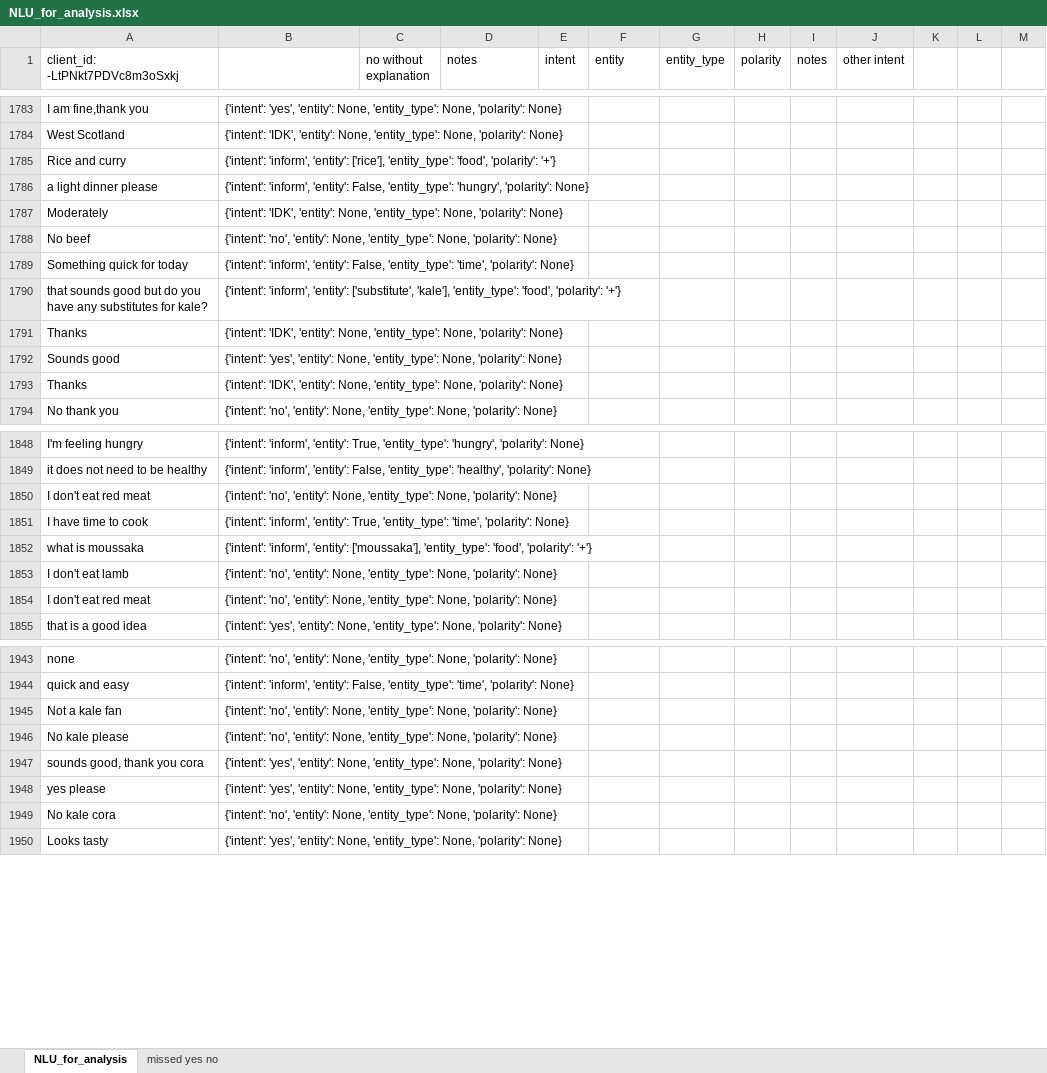
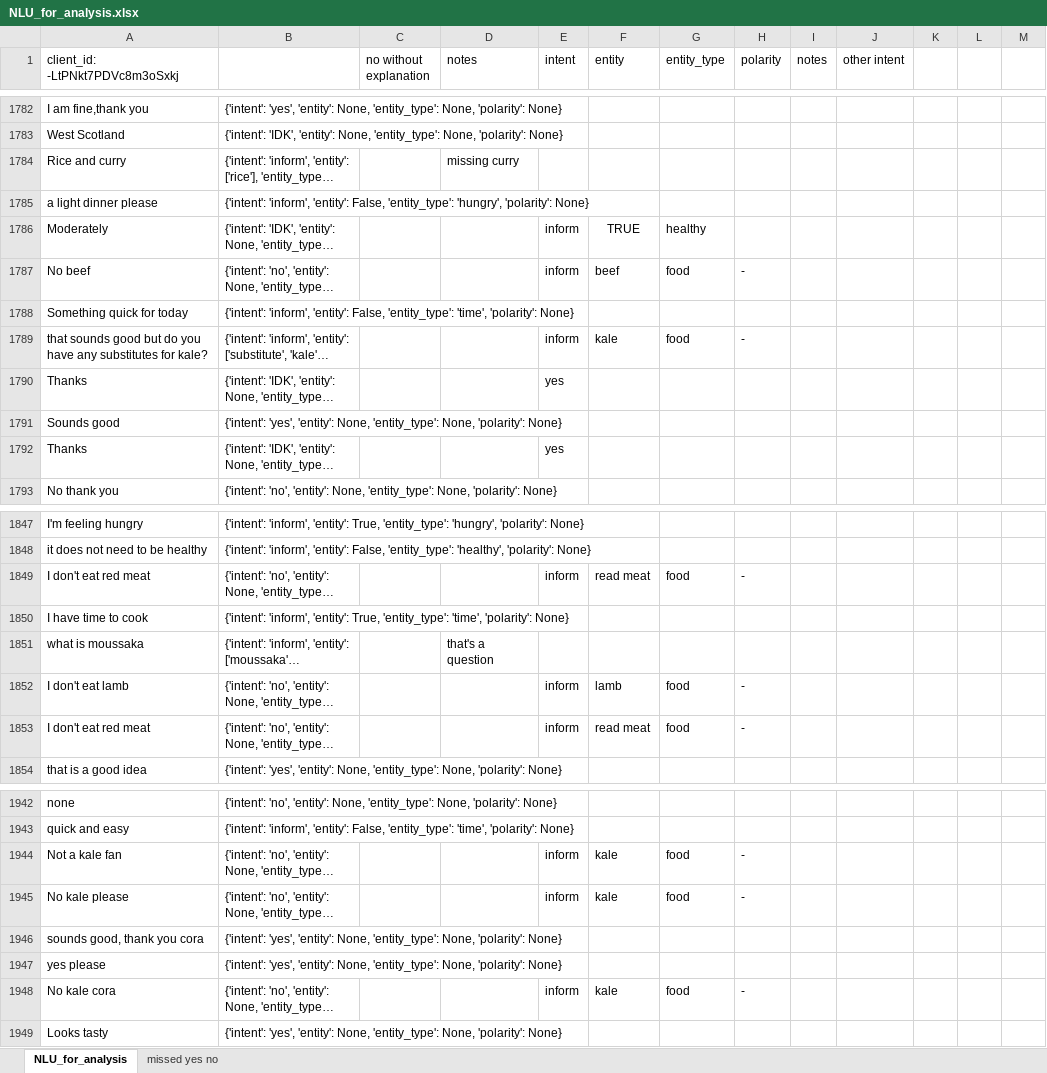
Before and after one commit to UofGSocialRobotics/Conversational-Agent, an Excel workbook: food/resources/data_collection/NLU_for_analysis.xlsx, sheet NLU_for_analysis, drawn as a sheet; only a part is shown, gaps mark what is left out; long unchanged cells end in …; values as stored, in another font and other column widths than the file's, no borders; addresses are those after the commit; the diff covers the shown part only; the diff names each change by its address in the sheet, - before the commit and + after, or states it on an @@ line.

```diff
--- a/food/resources/data_collection/NLU_for_analysis.xlsx (sheet NLU_for_analysis)
+++ b/food/resources/data_collection/NLU_for_analysis.xlsx (sheet NLU_for_analysis)
-D1784 (notes): (empty)
+D1784 (notes): missing curry
-E1786:E1787 (intent): (empty)
+E1786:E1787 (intent): inform
-F1786 (entity): (empty)
+F1786 (entity): TRUE
-G1786 (entity_type): (empty)
+G1786 (entity_type): healthy
-F1787 (entity): (empty)
+F1787 (entity): beef
-G1787 (entity_type): (empty)
+G1787 (entity_type): food
-H1787 (polarity): (empty)
+H1787 (polarity): -
-E1789 (intent): (empty)
+E1789 (intent): inform
-F1789 (entity): (empty)
+F1789 (entity): kale
-G1789 (entity_type): (empty)
+G1789 (entity_type): food
-H1789 (polarity): (empty)
+H1789 (polarity): -
-E1790 (intent): (empty)
+E1790 (intent): yes
-E1792 (intent): (empty)
+E1792 (intent): yes
-E1849 (intent): (empty)
+E1849 (intent): inform
-F1849 (entity): (empty)
+F1849 (entity): read meat
-G1849 (entity_type): (empty)
+G1849 (entity_type): food
-H1849 (polarity): (empty)
+H1849 (polarity): -
-D1851 (notes): (empty)
+D1851 (notes): that's a question
-E1852:E1853 (intent): (empty)
+E1852:E1853 (intent): inform
-F1852 (entity): (empty)
+F1852 (entity): lamb
-G1852:G1853 (entity_type): (empty)
+G1852:G1853 (entity_type): food
-H1852:H1853 (polarity): (empty)
+H1852:H1853 (polarity): -
-F1853 (entity): (empty)
+F1853 (entity): read meat
-E1944:E1945 (intent): (empty)
+E1944:E1945 (intent): inform
-F1944:F1945 (entity): (empty)
+F1944:F1945 (entity): kale
-G1944:G1945 (entity_type): (empty)
+G1944:G1945 (entity_type): food
-H1944:H1945 (polarity): (empty)
+H1944:H1945 (polarity): -
-E1948 (intent): (empty)
+E1948 (intent): inform
-F1948 (entity): (empty)
+F1948 (entity): kale
-G1948 (entity_type): (empty)
+G1948 (entity_type): food
-H1948 (polarity): (empty)
+H1948 (polarity): -
```
Also changed, not shown: 1 removed row, 214 edited cells and cell formats elsewhere in this sheet, sheet missed yes no, 2 other files.
